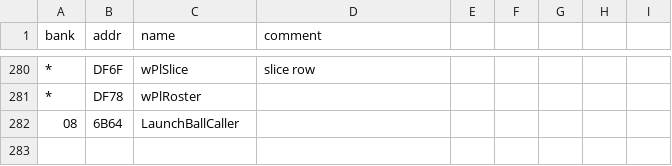
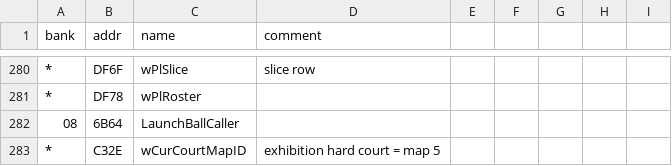
Before and after one commit to akeem000-ship-it/re-skill, a CSV file: projects/mario-tennis-gbc/labels.csv, drawn as a sheet; only a part is shown, gaps mark what is left out.

```diff
--- a/projects/mario-tennis-gbc/labels.csv
+++ b/projects/mario-tennis-gbc/labels.csv
@@ -282 +282,2 @@ bank,addr,name,comment
 08,6B64,LaunchBallCaller,
+*,C32E,wCurCourtMapID,exhibition hard court = map 5
```
Also changed, not shown: 3 other files.
